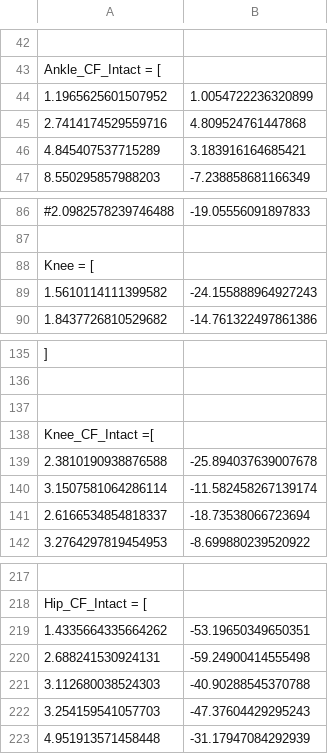
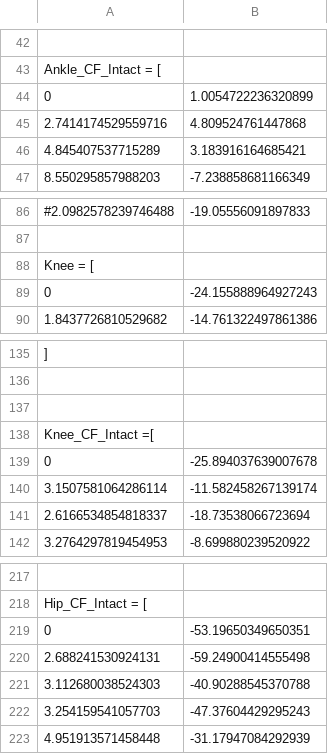
Before and after one commit to nbadie/loco-mujoco, a CSV file: prosthesis_evaluation/Kinetics_Banks_2022.csv, drawn as a sheet; only a part is shown, gaps mark what is left out; the diff names each change by its address in the sheet, - before the commit and + after, or states it on an @@ line.

```diff
--- a/prosthesis_evaluation/Kinetics_Banks_2022.csv
+++ b/prosthesis_evaluation/Kinetics_Banks_2022.csv
-A44: 1.1965625601507952
+A44: 0
-A89: 1.5610114111399582
+A89: 0
-A139: 2.3810190938876588
+A139: 0
-A219: 1.4335664335664262
+A219: 0
```
Also changed, not shown: prosthesis_evaluation/Kinematics_Banks_2022.csv, prosthesis_evaluation/Kinetics_Turcot_2013.csv, 57 other files.
